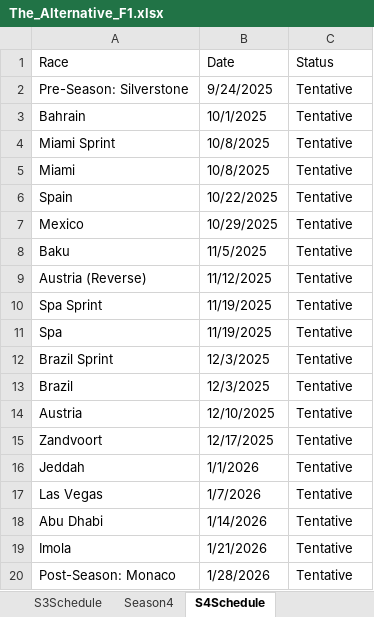
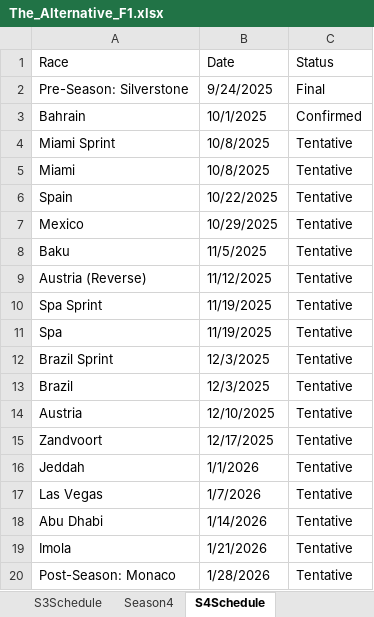
Before and after one commit to PKnowlez/F1Season4, an Excel workbook: The_Alternative_F1.xlsx, sheet S4Schedule, drawn as a sheet; values as stored, in another font and other column widths than the file's, no borders; charts and pictures not drawn; the diff names each change by its address in the sheet, - before the commit and + after, or states it on an @@ line.

```diff
--- a/The_Alternative_F1.xlsx (sheet S4Schedule)
+++ b/The_Alternative_F1.xlsx (sheet S4Schedule)
-C2 (Status): Tentative
+C2 (Status): Final
-C3 (Status): Tentative
+C3 (Status): Confirmed
```
Also changed, not shown: sheet Season4, formulas that keep their value, 8 other files.
